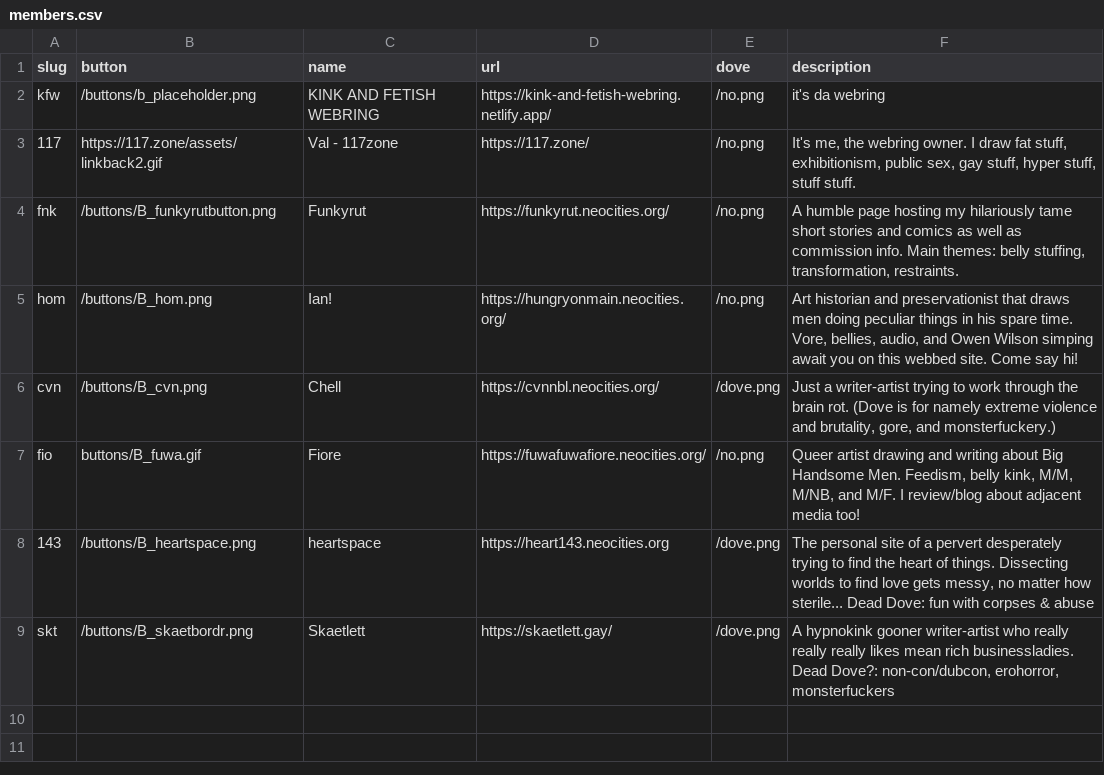
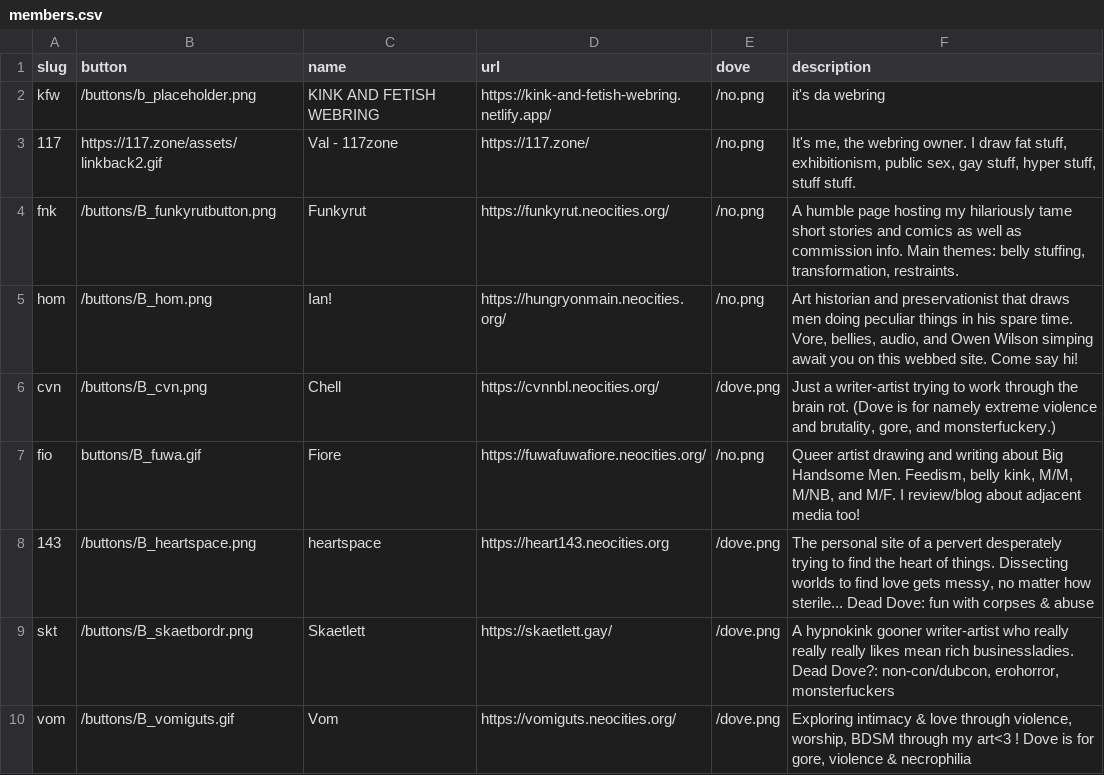
Before and after one commit to 117zone/K-and-F-Webring, a CSV file: _data/members.csv, drawn as a sheet; the diff names each change by its address in the sheet, - before the commit and + after, or states it on an @@ line.

Commit message:
don't stop, girlypop
added new member, I'm watching gdq right now

```diff
--- a/_data/members.csv
+++ b/_data/members.csv
+row 10: vom | /buttons/B_vomiguts.gif | Vom | https://vomiguts.neocities.org/ | /dove.png | Exploring intimacy & love through violence, worship, BDSM through my art<3 ! Dove is for gore, violence & necrophilia
```
Also changed, not shown: 1 other file.
